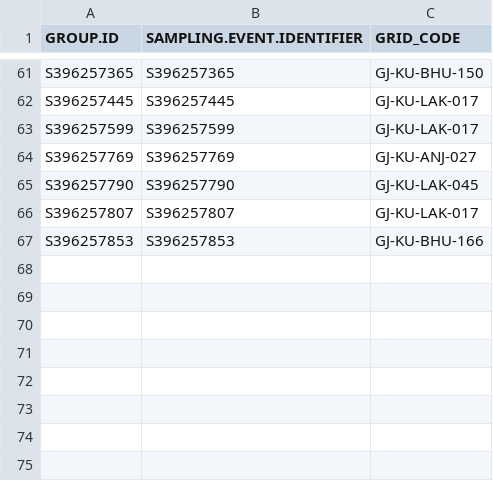
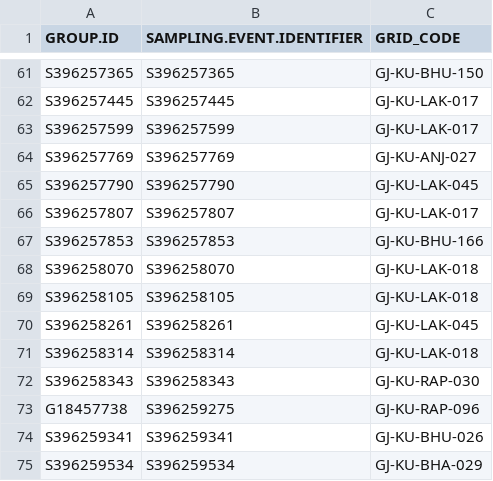
Before and after one commit to birdcountindia/pmc-dashboard, a CSV file: years/2026/checklist_grid_map.csv, drawn as a sheet; only a part is shown, gaps mark what is left out.

```diff
--- a/years/2026/checklist_grid_map.csv
+++ b/years/2026/checklist_grid_map.csv
@@ -67 +67,9 @@ S396257807,S396257807,GJ-KU-LAK-017
 S396257853,S396257853,GJ-KU-BHU-166
+S396258070,S396258070,GJ-KU-LAK-018
+S396258105,S396258105,GJ-KU-LAK-018
+S396258261,S396258261,GJ-KU-LAK-045
+S396258314,S396258314,GJ-KU-LAK-018
+S396258343,S396258343,GJ-KU-RAP-030
+G18457738,S396259275,GJ-KU-RAP-096
+S396259341,S396259341,GJ-KU-BHU-026
+S396259534,S396259534,GJ-KU-BHA-029
```
Also changed, not shown: years/2026/nonprotocol/checklist_grid_map.csv, years/2026/protocol/checklist_grid_map.csv, 33 other files.
